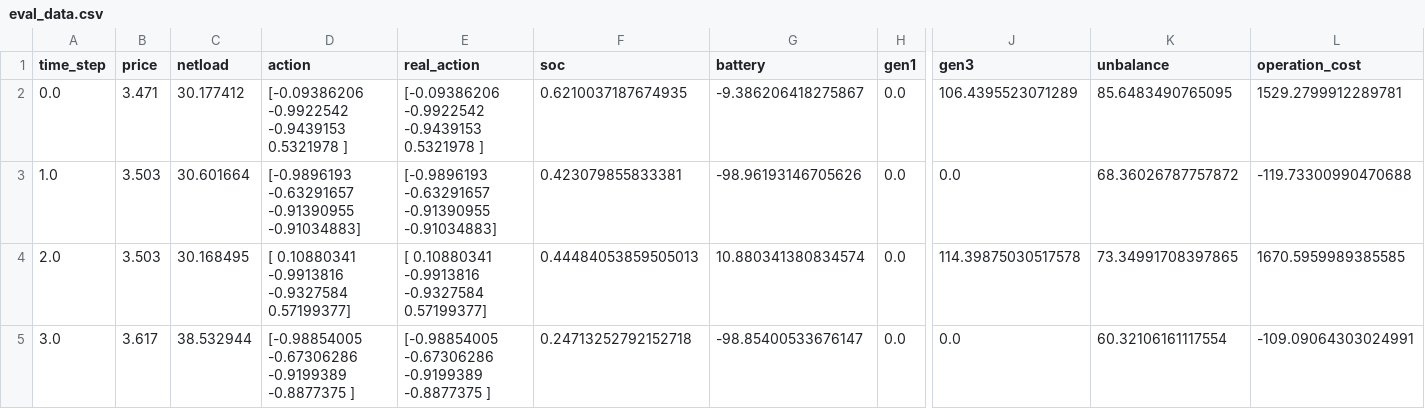
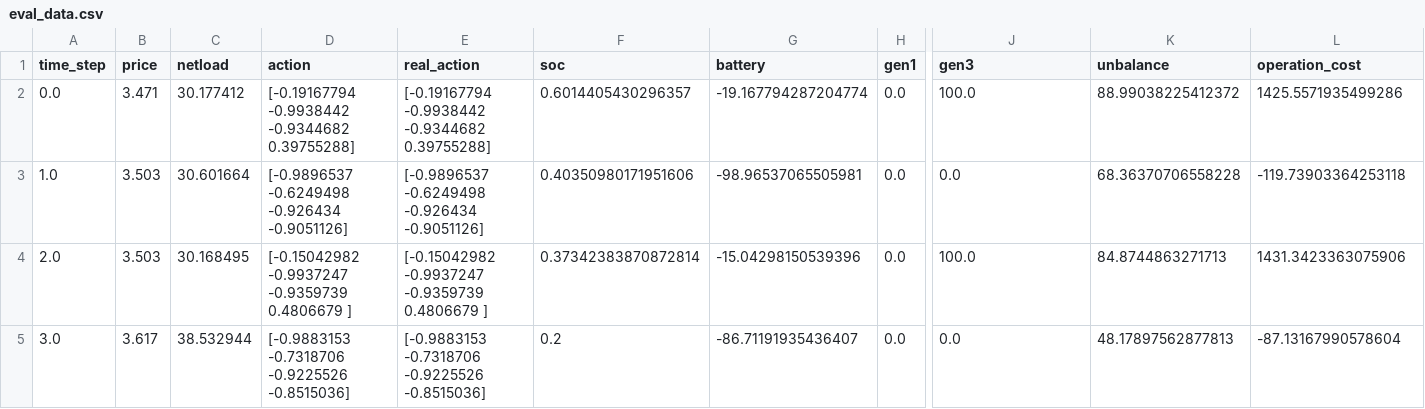
Before and after one commit to StavrosOrf/DRL-for-Energy-Systems-Optimal-Scheduling, a CSV file: AgentDDPG/eval_data.csv, drawn as a sheet; only a part is shown, gaps mark what is left out; the diff covers the shown part only; the diff names each change by its address in the sheet, - before the commit and + after, or states it on an @@ line.

```diff
--- a/AgentDDPG/eval_data.csv
+++ b/AgentDDPG/eval_data.csv
-D2 (action): [-0.09386206 -0.9922542 -0.9439153 0.5321978 ]
+D2 (action): [-0.19167794 -0.9938442 -0.9344682 0.39755288]
-E2 (real_action): [-0.09386206 -0.9922542 -0.9439153 0.5321978 ]
+E2 (real_action): [-0.19167794 -0.9938442 -0.9344682 0.39755288]
-F2 (soc): 0.6210037187674935
+F2 (soc): 0.6014405430296357
-G2 (battery): -9.386206418275867
+G2 (battery): -19.167794287204774
-J2 (gen3): 106.4395523071289
+J2 (gen3): 100.0
-K2 (unbalance): 85.6483490765095
+K2 (unbalance): 88.99038225412372
-L2 (operation_cost): 1529.2799912289781
+L2 (operation_cost): 1425.5571935499286
-D3 (action): [-0.9896193 -0.63291657 -0.91390955 -0.91034883]
+D3 (action): [-0.9896537 -0.6249498 -0.926434 -0.9051126]
-E3 (real_action): [-0.9896193 -0.63291657 -0.91390955 -0.91034883]
+E3 (real_action): [-0.9896537 -0.6249498 -0.926434 -0.9051126]
-F3 (soc): 0.423079855833381
+F3 (soc): 0.40350980171951606
-G3 (battery): -98.96193146705626
+G3 (battery): -98.96537065505981
-K3 (unbalance): 68.36026787757872
+K3 (unbalance): 68.36370706558228
-L3 (operation_cost): -119.73300990470688
+L3 (operation_cost): -119.73903364253118
-D4 (action): [ 0.10880341 -0.9913816 -0.9327584 0.57199377]
+D4 (action): [-0.15042982 -0.9937247 -0.9359739 0.4806679 ]
-E4 (real_action): [ 0.10880341 -0.9913816 -0.9327584 0.57199377]
+E4 (real_action): [-0.15042982 -0.9937247 -0.9359739 0.4806679 ]
-F4 (soc): 0.44484053859505013
+F4 (soc): 0.37342383870872814
-G4 (battery): 10.880341380834574
+G4 (battery): -15.04298150539396
-J4 (gen3): 114.39875030517578
+J4 (gen3): 100.0
-K4 (unbalance): 73.34991708397865
+K4 (unbalance): 84.8744863271713
-L4 (operation_cost): 1670.5959989385585
+L4 (operation_cost): 1431.3423363075906
-D5 (action): [-0.98854005 -0.67306286 -0.9199389 -0.8877375 ]
+D5 (action): [-0.9883153 -0.7318706 -0.9225526 -0.8515036]
-E5 (real_action): [-0.98854005 -0.67306286 -0.9199389 -0.8877375 ]
+E5 (real_action): [-0.9883153 -0.7318706 -0.9225526 -0.8515036]
-F5 (soc): 0.24713252792152718
+F5 (soc): 0.2
-G5 (battery): -98.85400533676147
+G5 (battery): -86.71191935436407
-K5 (unbalance): 60.32106161117554
+K5 (unbalance): 48.17897562877813
-L5 (operation_cost): -109.09064303024991
+L5 (operation_cost): -87.13167990578604
```
Also changed, not shown: 95 edited cells elsewhere in this file, 15 other files.
